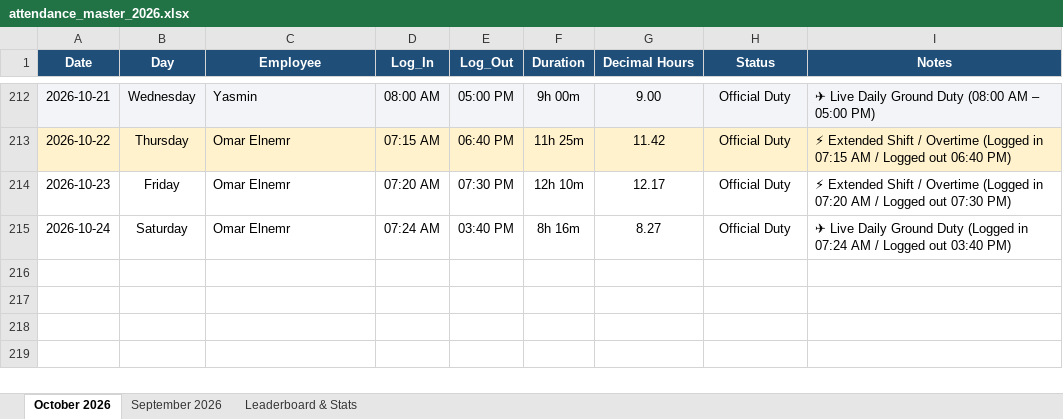
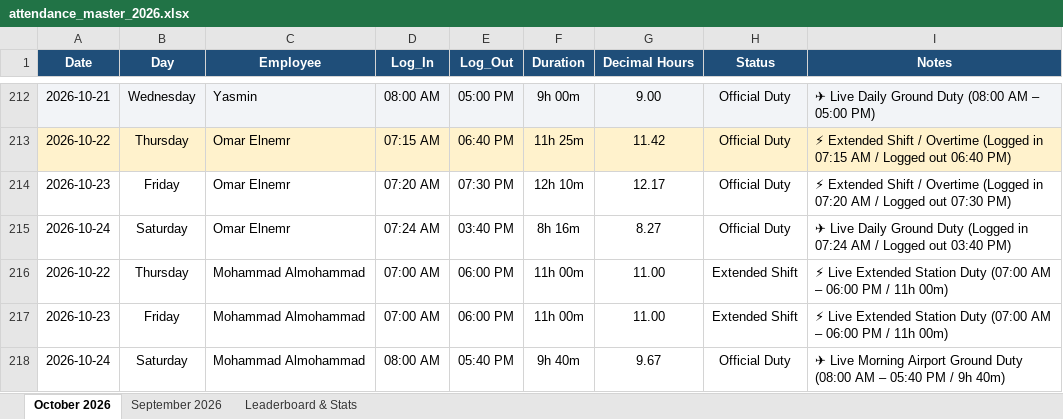
Before and after one commit to xionforbusiness-glitch/aethelgard-vault, an Excel workbook: attendance_master_2026.xlsx, sheet October 2026, drawn as a sheet; only a part is shown, gaps mark what is left out; values as stored, in another font and other column widths than the file's, no borders; the diff names each change by its address in the sheet, - before the commit and + after, or states it on an @@ line.

```diff
--- a/attendance_master_2026.xlsx (sheet October 2026)
+++ b/attendance_master_2026.xlsx (sheet October 2026)
+row 216: 2026-10-22 | Thursday | Mohammad Almohammad | 07:00 AM | 06:00 PM | 11h 00m | 11.00 | Extended Shift | ⚡ Live Extended Station Duty (07:00 AM – 06:00 PM / 11h 00m)
+row 217: 2026-10-23 | Friday | Mohammad Almohammad | 07:00 AM | 06:00 PM | 11h 00m | 11.00 | Extended Shift | ⚡ Live Extended Station Duty (07:00 AM – 06:00 PM / 11h 00m)
+row 218: 2026-10-24 | Saturday | Mohammad Almohammad | 08:00 AM | 05:40 PM | 9h 40m | 9.67 | Official Duty | ✈ Live Morning Airport Ground Duty (08:00 AM – 05:40 PM / 9h 40m)
```
Also changed, not shown: attendance_team_individual_tabs_2026.xlsx, 1 other file.
